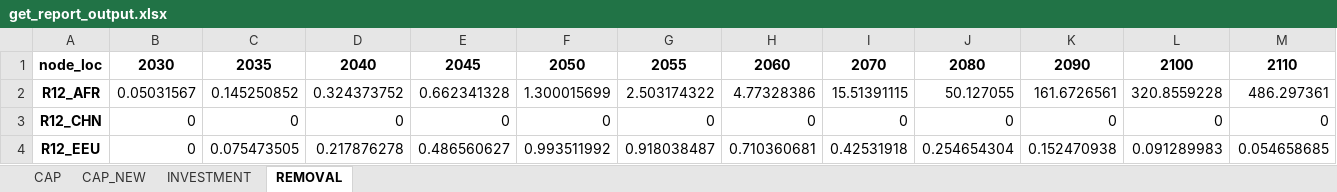
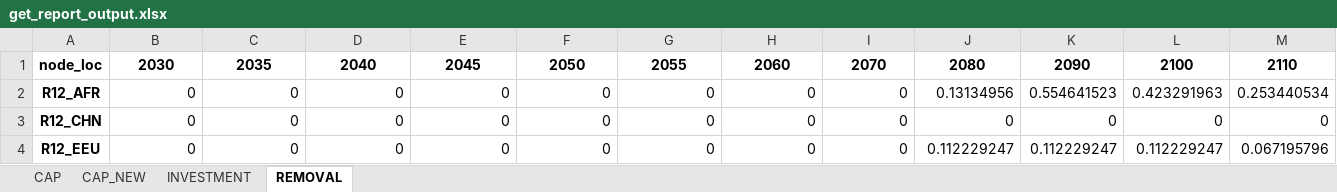
Before and after one commit to ywpratama/message_ix, an Excel workbook: tutorial/dac_scenarios/SSPs/get_report_output.xlsx, sheet REMOVAL, drawn as a sheet; only a part is shown; values as stored, in another font and other column widths than the file's, no borders; the diff covers the shown part only; the diff names each change by its address in the sheet, - before the commit and + after, or states it on an @@ line.

```diff
--- a/tutorial/dac_scenarios/SSPs/get_report_output.xlsx (sheet REMOVAL)
+++ b/tutorial/dac_scenarios/SSPs/get_report_output.xlsx (sheet REMOVAL)
-B2: 0.05031567
+B2: 0
-C2: 0.145250852
+C2: 0
-D2: 0.324373752
+D2: 0
-E2: 0.662341328
+E2: 0
-F2: 1.300015699
+F2: 0
-G2: 2.503174322
+G2: 0
-H2: 4.77328386
+H2: 0
-I2: 15.51391115
+I2: 0
-J2: 50.127055
+J2: 0.13134956
-K2: 161.6726561
+K2: 0.554641523
-L2: 320.8559228
+L2: 0.423291963
-M2: 486.297361
+M2: 0.253440534
-C4: 0.075473505
+C4: 0
-D4: 0.217876278
+D4: 0
-E4: 0.486560627
+E4: 0
-F4: 0.993511992
+F4: 0
-G4: 0.918038487
+G4: 0
-H4: 0.710360681
+H4: 0
-I4: 0.42531918
+I4: 0
-J4: 0.254654304
+J4: 0.112229247
-K4: 0.152470938
+K4: 0.112229247
-L4: 0.091289983
+L4: 0.112229247
-M4: 0.054658685
+M4: 0.067195796
```
Also changed, not shown: 119 edited cells elsewhere in this sheet, sheet CAP, sheet INVESTMENT, sheet CAP_NEW, 2 other files.
